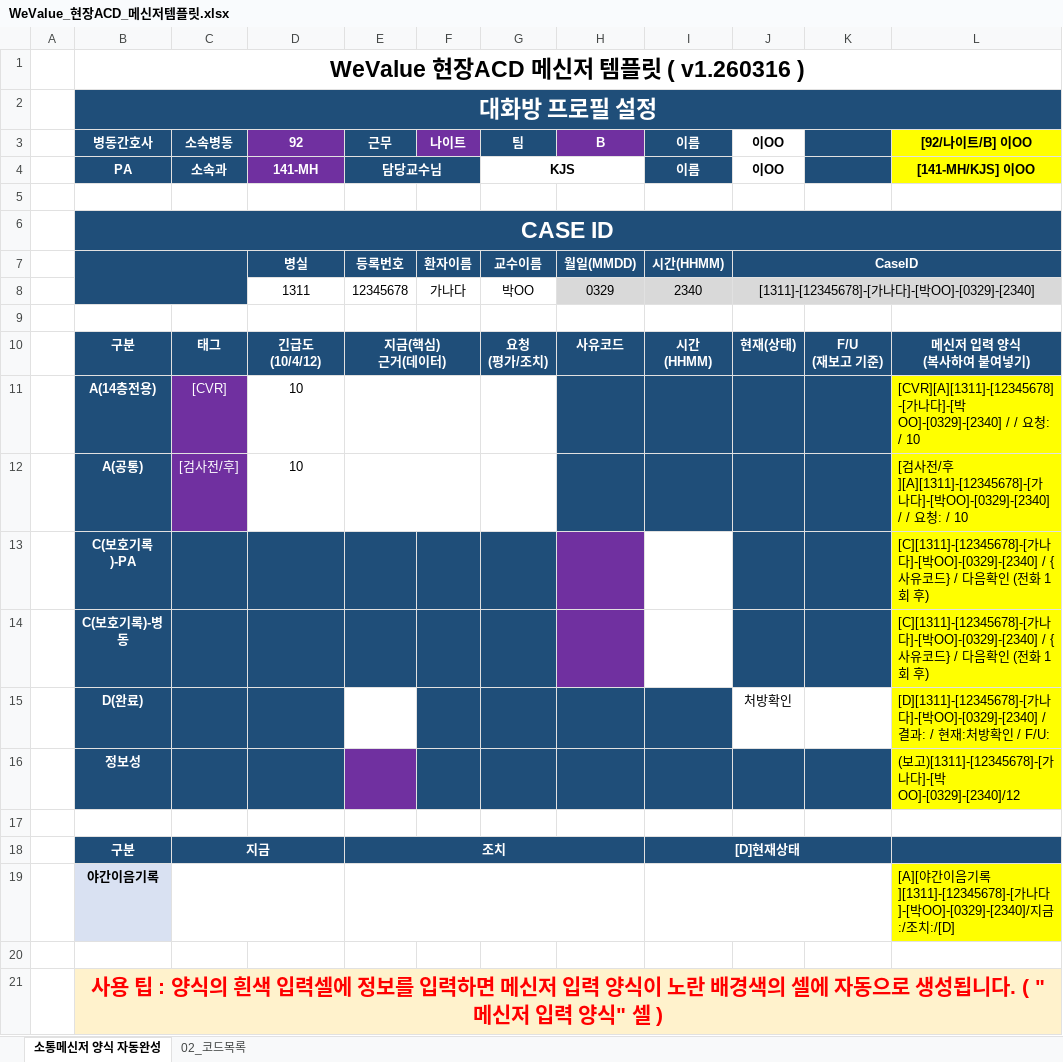
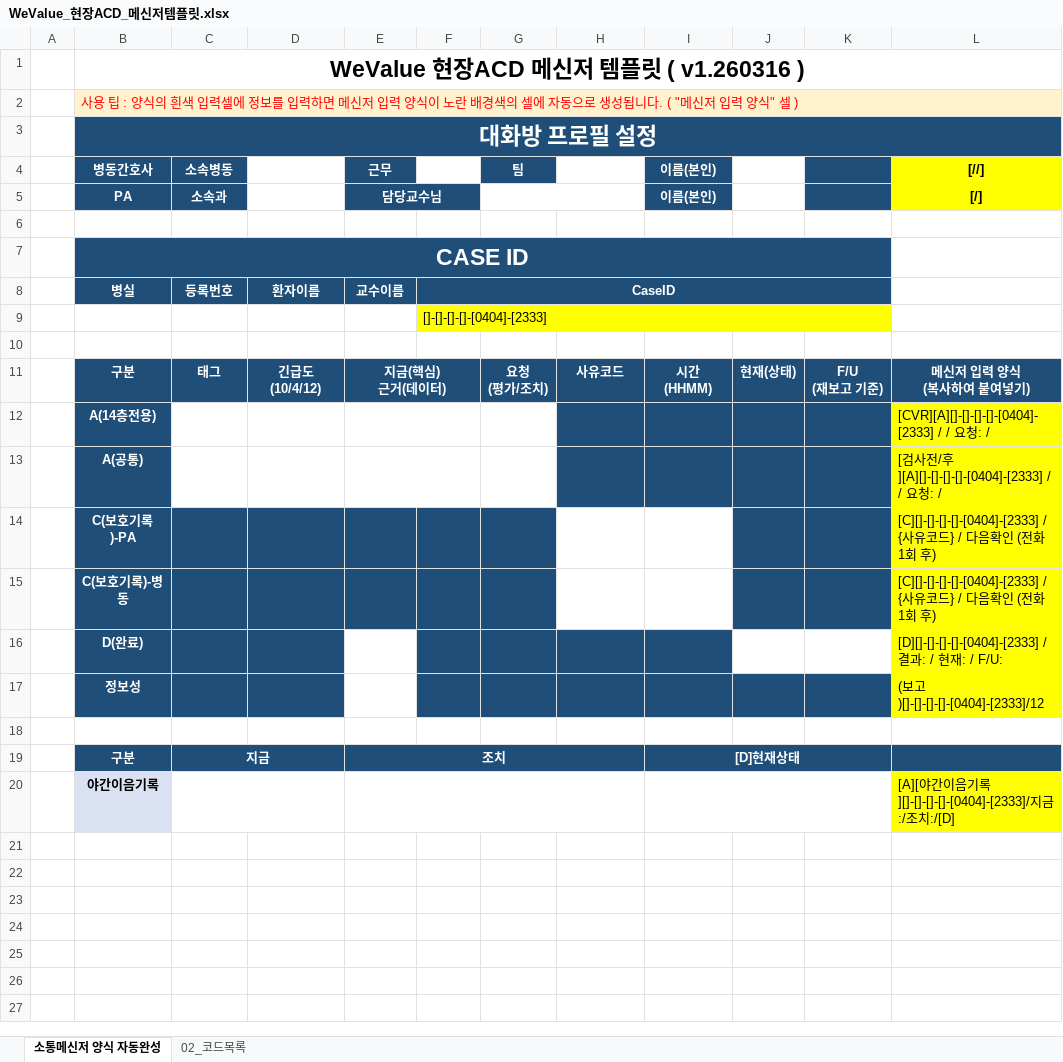
Before and after one commit to SCHCAQI/2026-QI, an Excel workbook: documents_new/WeValue_현장ACD_메신저템플릿.xlsx, sheet 소통메신저 양식 자동완성, drawn as a sheet; values as stored, in another font and other column widths than the file's, no borders; conditional formats not drawn; removed rows and columns are numbered as before the commit, all else as after; the diff names each change by its address in the sheet, - before the commit and + after, or states it on an @@ line.

```diff
--- a/documents_new/WeValue_현장ACD_메신저템플릿.xlsx (sheet 소통메신저 양식 자동완성)
+++ b/documents_new/WeValue_현장ACD_메신저템플릿.xlsx (sheet 소통메신저 양식 자동완성)
@@ row 21 moved to row 2: 사용 팁 : 양식의 흰색 입력셀에 정보를 입력하면 메신저 입력 양식이 노… @@
-row 3:  | 병동간호사 | 소속병동 | 92 | 근무 | 나이트 | 팀 | B | 이름 | 이OO |  | [92/나이트/B] 이OO
-row 4:  | PA | 소속과 | 141-MH | 담당교수님 |  | KJS |  | 이름 | 이OO |  | [141-MH/KJS] 이OO
+row 4:  | 병동간호사 | 소속병동 |  | 근무 |  | 팀 |  | 이름(본인) |  |  | [//]
+row 5:  | PA | 소속과 |  | 담당교수님 |  |  |  | 이름(본인) |  |  | [/]
-B6:L6 merged
+B7:K7 merged
-L7 fill: #1F4E79
+L7 fill: none
-row 7:  |  |  | 병실 | 등록번호 | 환자이름 | 교수이름 | 월일(MMDD) | 시간(HHMM) | CaseID
-row 8:  |  |  | 1311 | 12345678 | 가나다 | 박OO | 0329 | 2340 | [1311]-[12345678]-[가나다]-[박OO]-[0329]-[2340]
+row 8:  | 병실 | 등록번호 | 환자이름 | 교수이름 | CaseID
+row 9:  |  |  |  |  | []-[]-[]-[]-[0404]-[2333]
-C12:C13 fill: #7030A0
+C12:C13 fill: none
-D12:D13: 10
+D12:D13: (empty)
-L12: [CVR][A][1311]-[12345678]-[가나다]-[박OO]-[0329]-[2340] / / 요청: / 10
+L12: [CVR][A][]-[]-[]-[]-[0404]-[2333] / / 요청: /
-L13: …/후][A][1311]-[12345678]-[가나다]-[박OO]-[0329]-[2340] / / 요청: / 10
+L13: …/후][A][]-[]-[]-[]-[0404]-[2333] / / 요청: /
-H14:H15 fill: #7030A0
+H14:H15 fill: none
-L14:L15: [C][1311]-[12345678]-[가나다]-[박OO]-[0329]-[2340] / {사유…
+L14:L15: [C][]-[]-[]-[]-[0404]-[2333] / {사유…
-row 15:  | D(완료) |  |  |  |  |  |  |  | 처방확인 |  | [D][1311]-[12345678]-[가나다]-[박OO]-[0329]-[2340] / 결과: / 현재:처방확인 / F/U:
+row 16:  | D(완료) |  |  |  |  |  |  |  |  |  | [D][]-[]-[]-[]-[0404]-[2333] / 결과: / 현재: / F/U:
-E17 fill: #7030A0
+E17 fill: none
-L17: (보고)[1311]-[12345678]-[가나다]-[박OO]-[0329]-[2340]/12
+L17: (보고)[]-[]-[]-[]-[0404]-[2333]/12
-L20: …기록][1311]-[12345678]-[가나다]-[박OO]-[0329]-[2340]/지금…
+L20: …기록][]-[]-[]-[]-[0404]-[2333]/지금…
-row 20: (empty)
```
Also changed, not shown: 1 other file.
